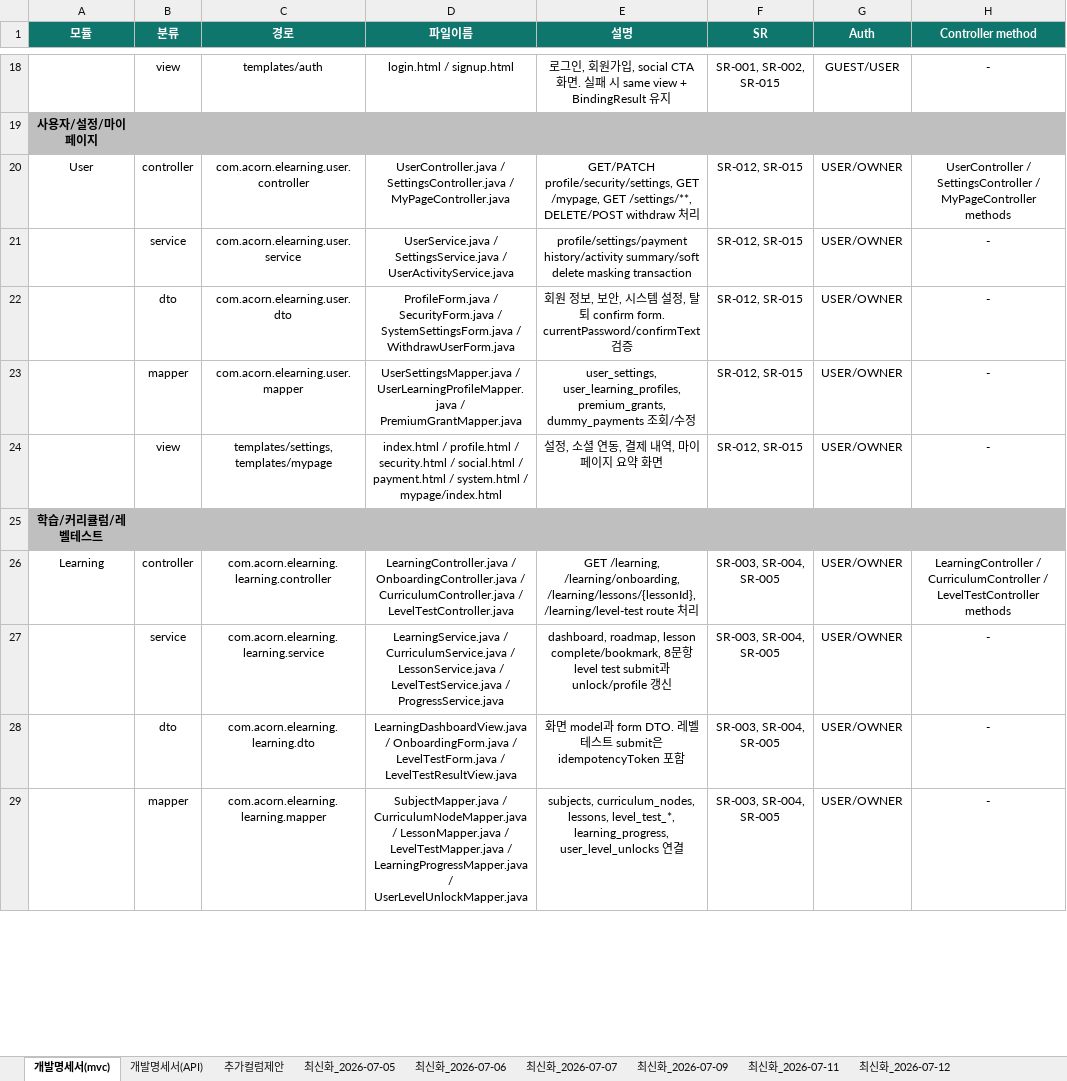
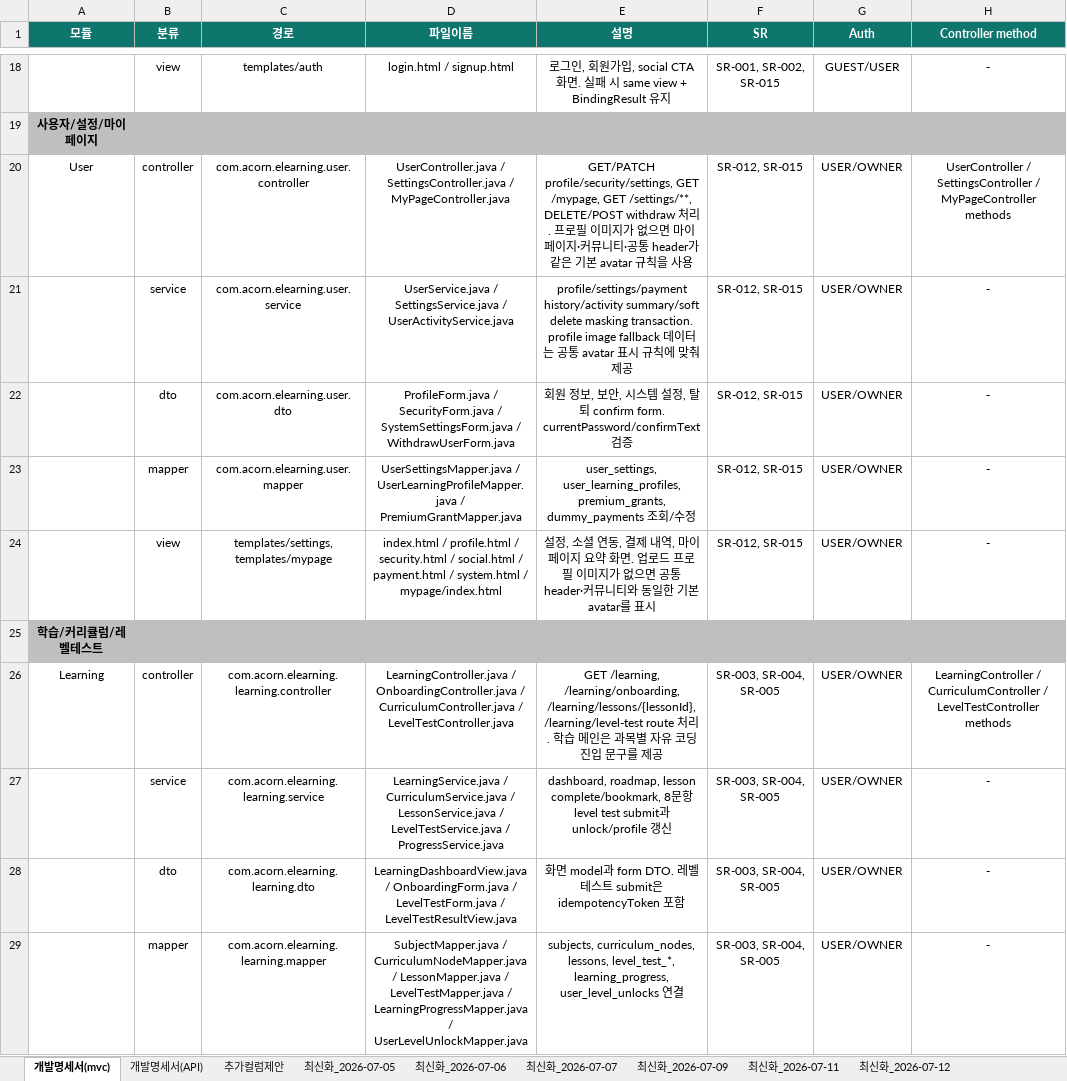
Before and after one commit to hyunkyumlee/Acorn-E-Learning, an Excel workbook: docs/최종 문서/e-학습터 개발 명세서.xlsx, sheet 개발명세서(mvc), drawn as a sheet; only a part is shown, gaps mark what is left out; values as stored, in another font and other column widths than the file's, no borders; the diff covers the shown part only; the diff names each change by its address in the sheet, - before the commit and + after, or states it on an @@ line.

```diff
--- a/docs/최종 문서/e-학습터 개발 명세서.xlsx (sheet 개발명세서(mvc))
+++ b/docs/최종 문서/e-학습터 개발 명세서.xlsx (sheet 개발명세서(mvc))
-E20 (설명): …처리
+E20 (설명): …처리. 프로필 이미지가 없으면 마이페이지·커뮤니티·공통 header가 같은 기본 avatar 규칙을 사용
-E21 (설명): …delete masking transaction
+E21 (설명): …delete masking transaction. profile image fallback 데이터는 공통 avatar 표시 규칙에 맞춰 제공
-E24 (설명): …약 화면
+E24 (설명): …약 화면. 업로드 프로필 이미지가 없으면 공통 header·커뮤니티와 동일한 기본 avatar를 표시
-E26 (설명): …처리
+E26 (설명): …처리. 학습 메인은 과목별 자유 코딩 진입 문구를 제공
```
Also changed, not shown: 1 removed row and 31 edited cells elsewhere in this sheet, sheet 개발명세서(API), other sheet tabs, hidden cells.
